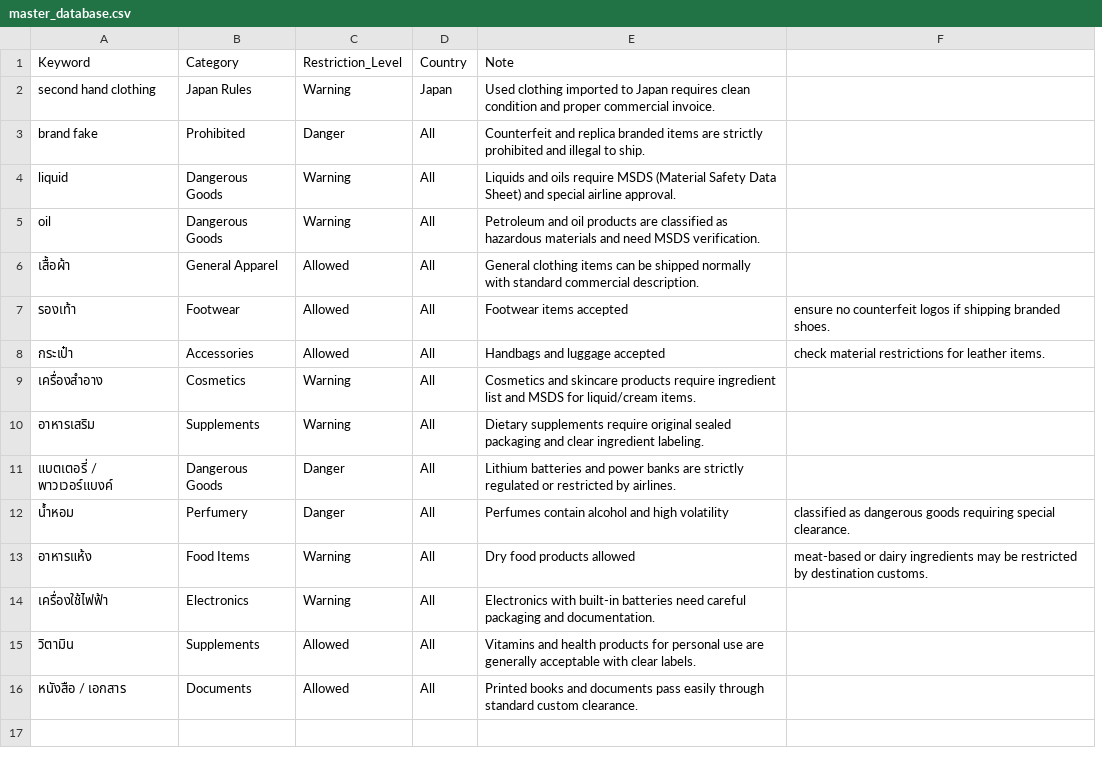
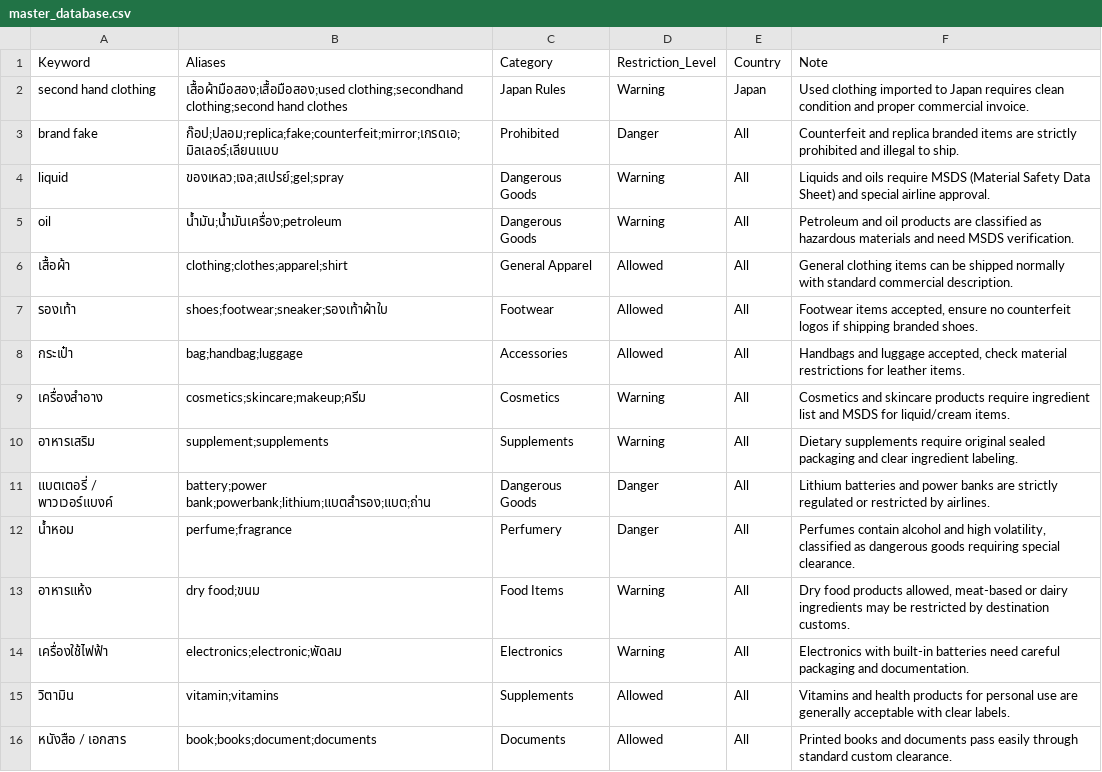
Before and after one commit to bazfrae-netizen/fastship-check, a CSV file: master_database.csv, drawn as a sheet; removed rows and columns are numbered as before the commit, all else as after; the diff names each change by its address in the sheet, - before the commit and + after, or states it on an @@ line.

Commit message:
Update master_database.csv

```diff
--- a/master_database.csv
+++ b/master_database.csv
+column B (Aliases), rows 2-16: เสื้อผ้ามือสอง;เสื้อมือสอง;used clothing;secondhand clothing;second hand clothes | ก๊อป;ปลอม;replica;fake;counterfeit;mirror;เกรดเอ;มิลเลอร์;เลียนแบบ | ของเหลว;เจล;สเปรย์;gel;spray | น้ำมัน;น้ำมันเครื่อง;petroleum | clothing;clothes;apparel;shirt | shoes;footwear;sneaker;รองเท้าผ้าใบ | bag;handbag;luggage | cosmetics;skincare;makeup;ครีม | supplement;supplements | battery;power bank;powerbank;lithium;แบตสำรอง;แบต;ถ่าน | perfume;fragrance | dry food;ขนม | electronics;electronic;พัดลม | vitamin;vitamins | book;books;document;documents
-column F, rows 7-13: ensure no counterfeit logos if shipping branded shoes. | check material restrictions for leather items. |  |  |  | classified as dangerous goods requiring special clearance. | meat-based or dairy ingredients may be restricted by destination customs.
-F7 (Note): Footwear items accepted
+F7 (Note): Footwear items accepted, ensure no counterfeit logos if shipping branded shoes.
-F8 (Note): …and luggage accepted
+F8 (Note): …and luggage accepted, check material restrictions for leather items.
-F12 (Note): …and high volatility
+F12 (Note): …and high volatility, classified as dangerous goods requiring special clearance.
-F13 (Note): …food products allowed
+F13 (Note): …food products allowed, meat-based or dairy ingredients may be restricted by destination customs.
```
